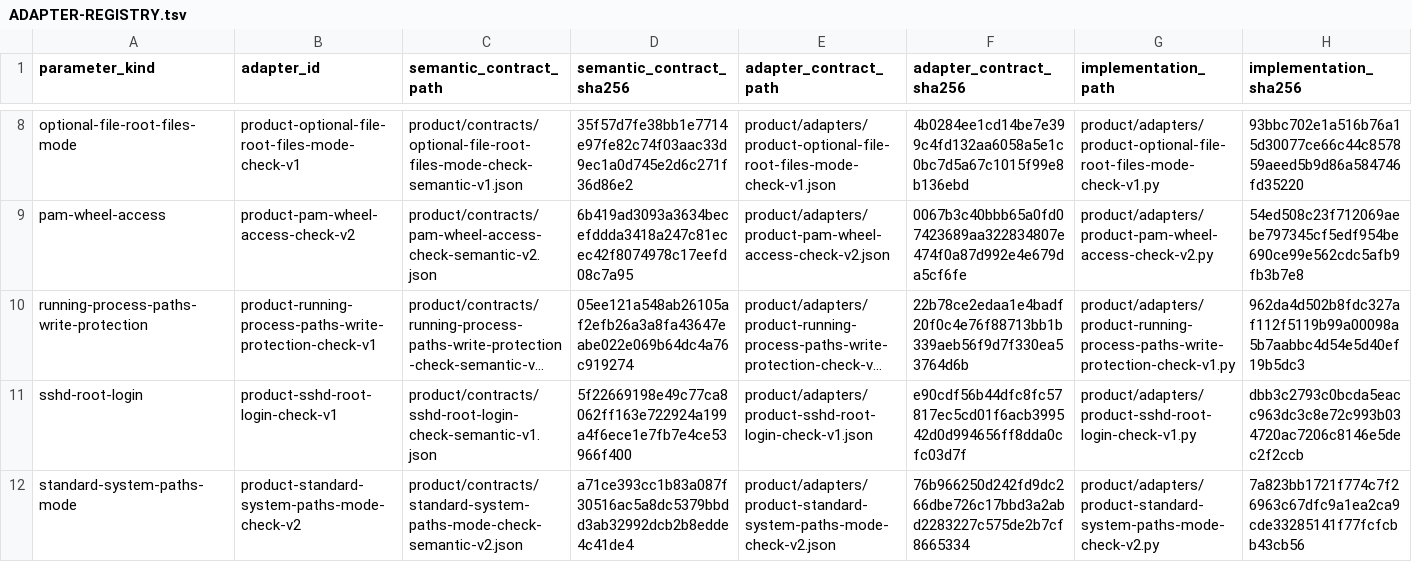
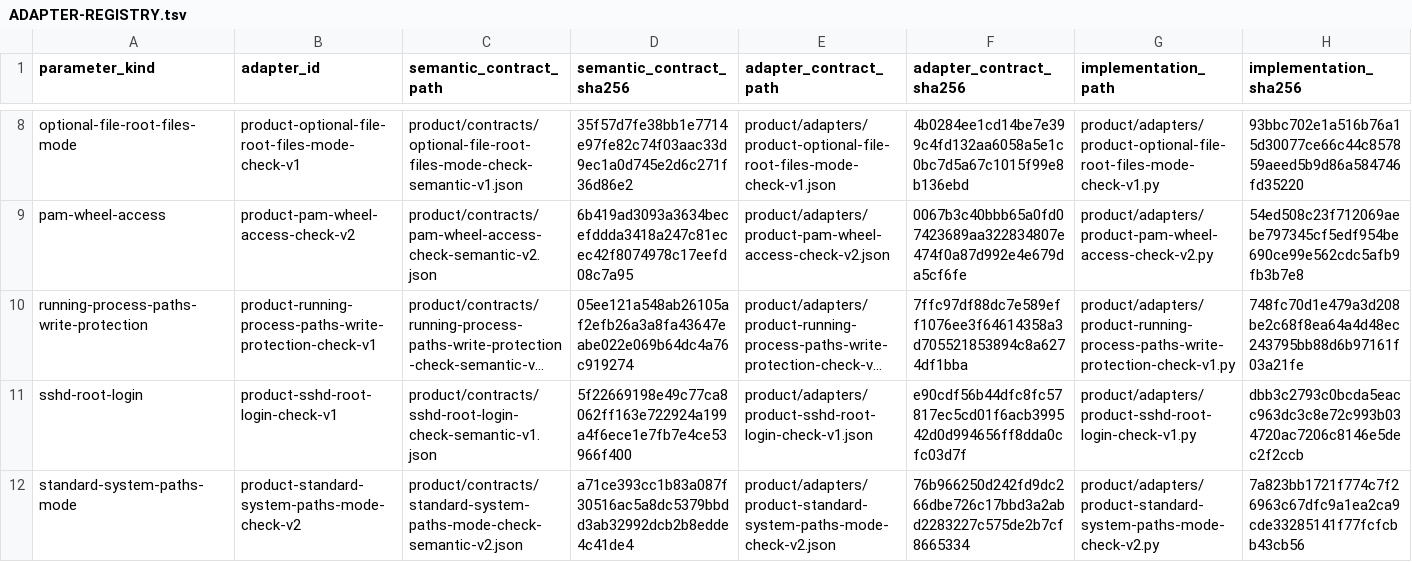
Before and after one commit to rasav65/SecureLinux-Policy, a TSV file: product/ADAPTER-REGISTRY.tsv, drawn as a sheet; only a part is shown, gaps mark what is left out; long unchanged cells end in …; the diff names each change by its address in the sheet, - before the commit and + after, or states it on an @@ line.

Commit message:
product: 2.3.2 — read-failed не повторяется
Было: proc-exe/status/maps:read-failed повторялись, хотя общий except
ловит и ошибку типа объекта, и ввода-вывода.

Стало: повторяются только причины смены популяции процессов. Тест до
правки падал.

```diff
--- a/product/ADAPTER-REGISTRY.tsv
+++ b/product/ADAPTER-REGISTRY.tsv
-F10 (adapter_contract_sha256): 22b78ce2edaa1e4badf20f0c4e76f88713bb1b339aeb56f9d7f330ea53764d6b
+F10 (adapter_contract_sha256): 7ffc97df88dc7e589eff1076ee3f64614358a3d705521853894c8a6274df1bba
-H10 (implementation_sha256): 962da4d502b8fdc327af112f5119b99a00098a5b7aabbc4d54e5d40ef19b5dc3
+H10 (implementation_sha256): 748fc70d1e479a3d208be2c68f8ea64a4d48ec243795bb88d6b97161f03a21fe
```
Also changed, not shown: 10 other files.
